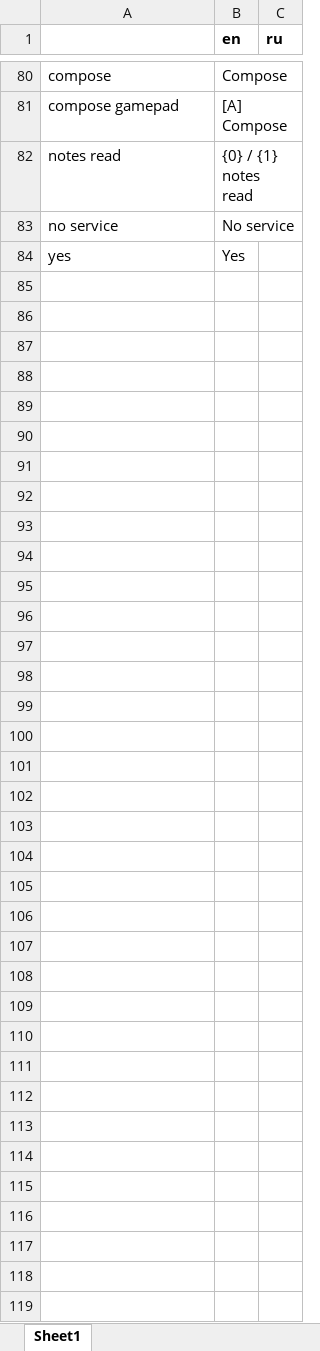
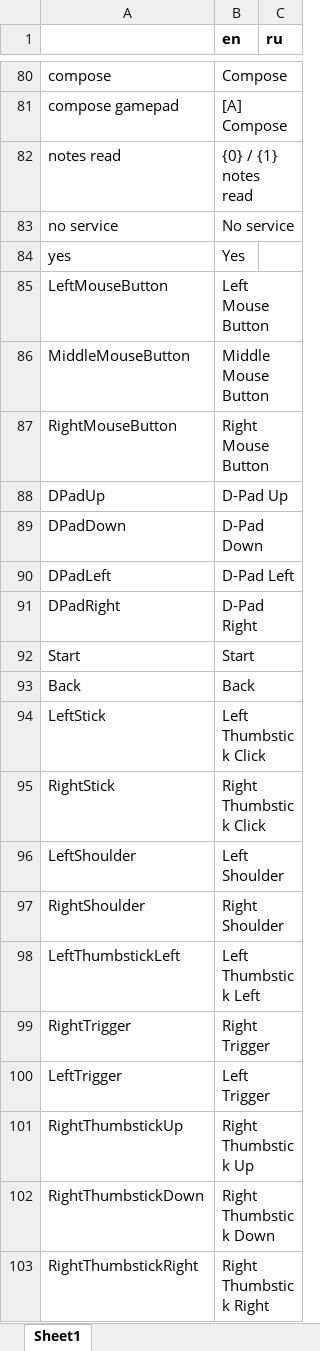
Before and after one commit to etodd/Lemma, an Excel workbook: Lemma/Content/Strings.xlsx, sheet Sheet1, drawn as a sheet; only a part is shown, gaps mark what is left out; values as stored, in another font and other column widths than the file's, no borders; conditional formats not drawn; the diff covers the shown part only; the diff names each change by its address in the sheet, - before the commit and + after, or states it on an @@ line.

```diff
--- a/Lemma/Content/Strings.xlsx (sheet Sheet1)
+++ b/Lemma/Content/Strings.xlsx (sheet Sheet1)
+row 85: LeftMouseButton | Left Mouse Button
+row 86: MiddleMouseButton | Middle Mouse Button
+row 87: RightMouseButton | Right Mouse Button
+row 88: DPadUp | D-Pad Up
+row 89: DPadDown | D-Pad Down
+row 90: DPadLeft | D-Pad Left
+row 91: DPadRight | D-Pad Right
+row 92: Start | Start
+row 93: Back | Back
+row 94: LeftStick | Left Thumbstick Click
+row 95: RightStick | Right Thumbstick Click
+row 96: LeftShoulder | Left Shoulder
+row 97: RightShoulder | Right Shoulder
+row 98: LeftThumbstickLeft | Left Thumbstick Left
+row 99: RightTrigger | Right Trigger
+row 100: LeftTrigger | Left Trigger
+row 101: RightThumbstickUp | Right Thumbstick Up
+row 102: RightThumbstickDown | Right Thumbstick Down
+row 103: RightThumbstickRight | Right Thumbstick Right
```
Also changed, not shown: 70 added rows elsewhere in this sheet, 15 other files.
